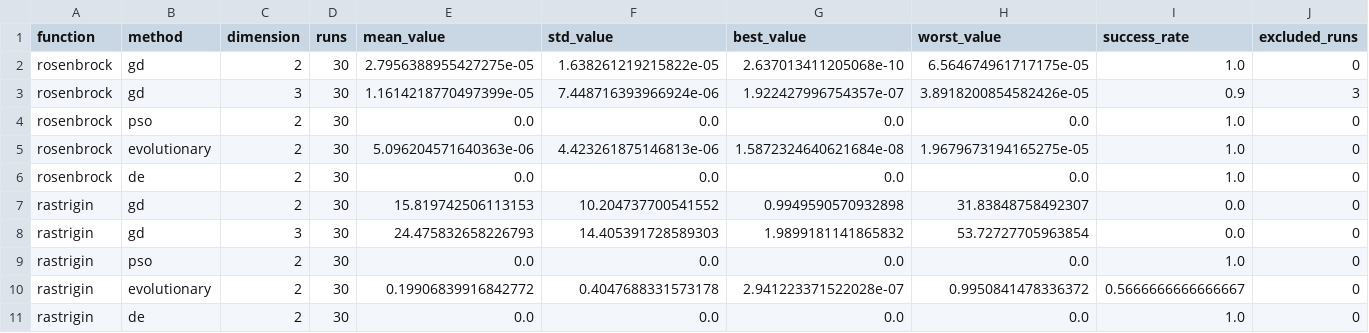
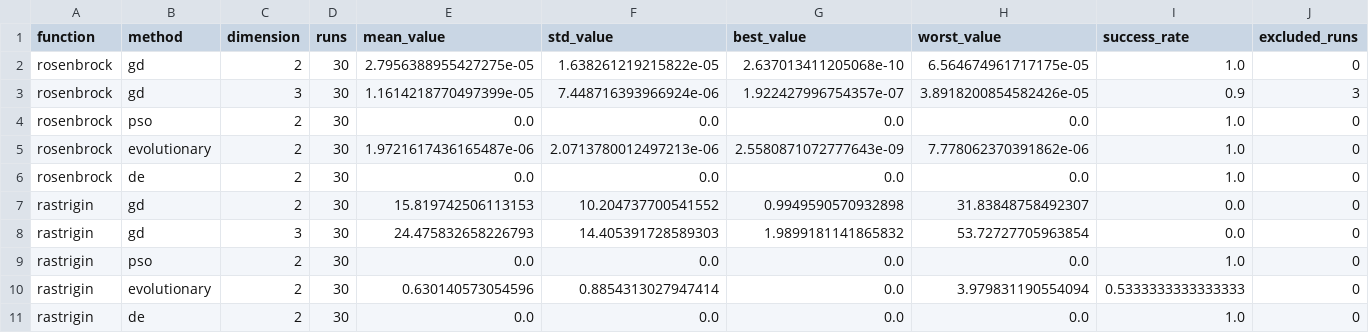
Before and after one commit to Nicorb72/Aplicaciones-de-Optimizaci-n-con-Algoritmos-Bioinspirados, a CSV file: docs/resultados/comparison.csv, drawn as a sheet; only a part is shown; the diff names each change by its address in the sheet, - before the commit and + after, or states it on an @@ line.

```diff
--- a/docs/resultados/comparison.csv
+++ b/docs/resultados/comparison.csv
-E5 (mean_value): 5.096204571640363e-06
+E5 (mean_value): 1.9721617436165487e-06
-F5 (std_value): 4.423261875146813e-06
+F5 (std_value): 2.0713780012497213e-06
-G5 (best_value): 1.5872324640621684e-08
+G5 (best_value): 2.5580871072777643e-09
-H5 (worst_value): 1.9679673194165275e-05
+H5 (worst_value): 7.778062370391862e-06
-E10 (mean_value): 0.19906839916842772
+E10 (mean_value): 0.630140573054596
-F10 (std_value): 0.4047688331573178
+F10 (std_value): 0.8854313027947414
-G10 (best_value): 2.941223371522028e-07
+G10 (best_value): 0.0
-H10 (worst_value): 0.9950841478336372
+H10 (worst_value): 3.979831190554094
-I10 (success_rate): 0.5666666666666667
+I10 (success_rate): 0.5333333333333333
```
Also changed, not shown: 6 other files.
